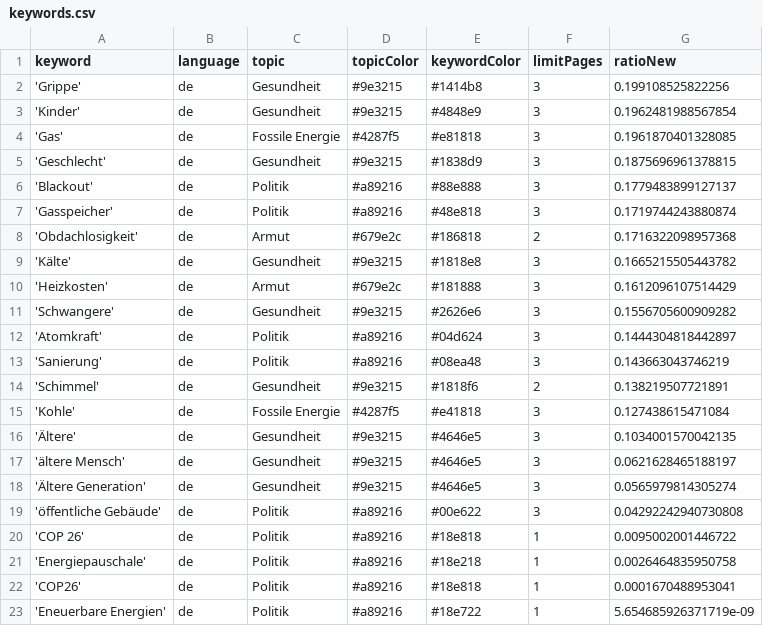
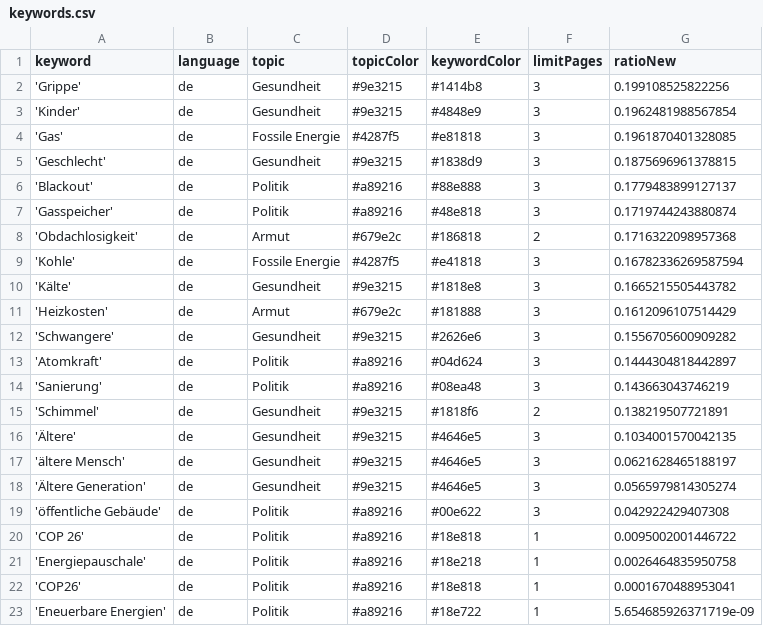
Before and after one commit to tlais147-physgeo01/winterIsComing2, a CSV file: keywords.csv, drawn as a sheet.

```diff
--- a/keywords.csv
+++ b/keywords.csv
@@ -8,2 +8,3 @@ keyword,language,topic,topicColor,keywordColor,limitPages,ratioNew
 'Obdachlosigkeit',de,Armut,#679e2c,#186818,2,0.1716322098957368
+'Kohle',de,Fossile Energie,#4287f5,#e41818,3,0.16782336269587594
 'Kälte',de,Gesundheit,#9e3215,#1818e8,3,0.1665215505443782
@@ -14,3 +15,2 @@ keyword,language,topic,topicColor,keywordColor,limitPages,ratioNew
 'Schimmel',de,Gesundheit,#9e3215,#1818f6,2,0.138219507721891
-'Kohle',de,Fossile Energie,#4287f5,#e41818,3,0.127438615471084
 'Ältere',de,Gesundheit,#9e3215,#4646e5,3,0.1034001570042135
@@ -18,3 +18,3 @@ keyword,language,topic,topicColor,keywordColor,limitPages,ratioNew
 'Ältere Generation',de,Gesundheit,#9e3215,#4646e5,3,0.0565979814305274
-'öffentliche Gebäude',de,Politik,#a89216,#00e622,3,0.04292242940730808
+'öffentliche Gebäude',de,Politik,#a89216,#00e622,3,0.042922429407308
 'COP 26',de,Politik,#a89216,#18e818,1,0.0095002001446722
```
Also changed, not shown: csv/news_2024_12.csv, csv/news_2025_01.csv.
